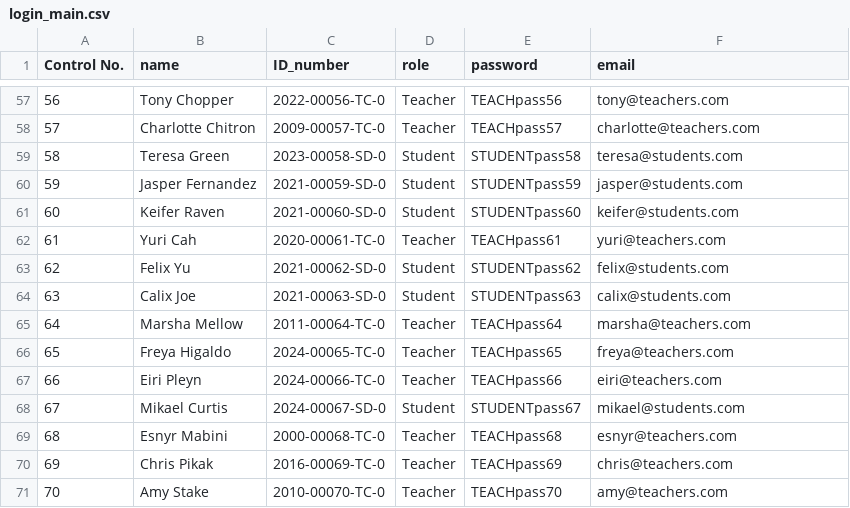
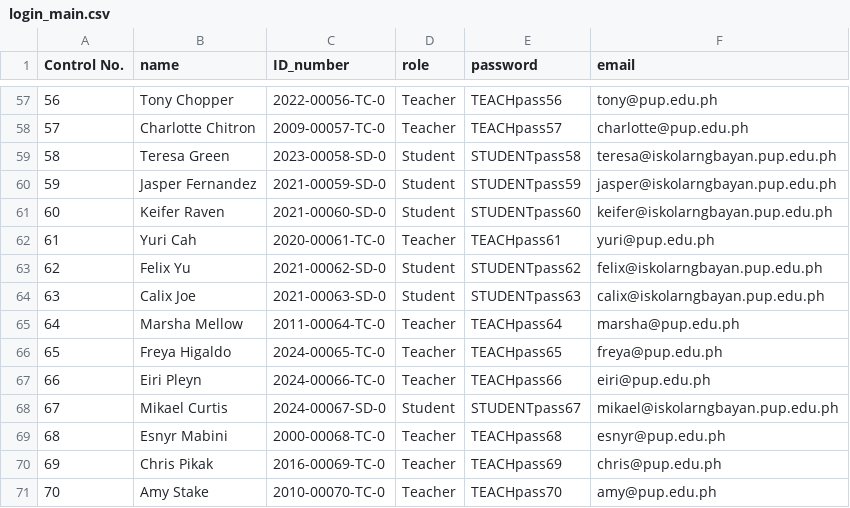
Before and after one commit to defzeke/PyTracker, a CSV file: database/login_main.csv, drawn as a sheet; only a part is shown, gaps mark what is left out; the diff covers the shown part only.

```diff
--- a/database/login_main.csv
+++ b/database/login_main.csv
@@ -57,15 +57,15 @@ Control No.,name,ID_number,role,password,email
-56,Tony Chopper,2022-00056-TC-0,Teacher,TEACHpass56,tony@teachers.com
-57,Charlotte Chitron,2009-00057-TC-0,Teacher,TEACHpass57,charlotte@teachers.com
-58,Teresa Green,2023-00058-SD-0,Student,STUDENTpass58,teresa@students.com
-59,Jasper Fernandez,2021-00059-SD-0,Student,STUDENTpass59,jasper@students.com
-60,Keifer Raven,2021-00060-SD-0,Student,STUDENTpass60,keifer@students.com
-61,Yuri Cah,2020-00061-TC-0,Teacher,TEACHpass61,yuri@teachers.com
-62,Felix Yu,2021-00062-SD-0,Student,STUDENTpass62,felix@students.com
-63,Calix Joe,2021-00063-SD-0,Student,STUDENTpass63,calix@students.com
-64,Marsha Mellow,2011-00064-TC-0,Teacher,TEACHpass64,marsha@teachers.com
-65,Freya Higaldo,2024-00065-TC-0,Teacher,TEACHpass65,freya@teachers.com
-66,Eiri Pleyn,2024-00066-TC-0,Teacher,TEACHpass66,eiri@teachers.com
-67,Mikael Curtis,2024-00067-SD-0,Student,STUDENTpass67,mikael@students.com
-68,Esnyr Mabini,2000-00068-TC-0,Teacher,TEACHpass68,esnyr@teachers.com
-69,Chris Pikak,2016-00069-TC-0,Teacher,TEACHpass69,chris@teachers.com
-70,Amy Stake,2010-00070-TC-0,Teacher,TEACHpass70,amy@teachers.com
+56,Tony Chopper,2022-00056-TC-0,Teacher,TEACHpass56,tony@pup.edu.ph
+57,Charlotte Chitron,2009-00057-TC-0,Teacher,TEACHpass57,charlotte@pup.edu.ph
+58,Teresa Green,2023-00058-SD-0,Student,STUDENTpass58,teresa@iskolarngbayan.pup.edu.ph
+59,Jasper Fernandez,2021-00059-SD-0,Student,STUDENTpass59,jasper@iskolarngbayan.pup.edu.ph
+60,Keifer Raven,2021-00060-SD-0,Student,STUDENTpass60,keifer@iskolarngbayan.pup.edu.ph
+61,Yuri Cah,2020-00061-TC-0,Teacher,TEACHpass61,yuri@pup.edu.ph
+62,Felix Yu,2021-00062-SD-0,Student,STUDENTpass62,felix@iskolarngbayan.pup.edu.ph
+63,Calix Joe,2021-00063-SD-0,Student,STUDENTpass63,calix@iskolarngbayan.pup.edu.ph
+64,Marsha Mellow,2011-00064-TC-0,Teacher,TEACHpass64,marsha@pup.edu.ph
+65,Freya Higaldo,2024-00065-TC-0,Teacher,TEACHpass65,freya@pup.edu.ph
+66,Eiri Pleyn,2024-00066-TC-0,Teacher,TEACHpass66,eiri@pup.edu.ph
+67,Mikael Curtis,2024-00067-SD-0,Student,STUDENTpass67,mikael@iskolarngbayan.pup.edu.ph
+68,Esnyr Mabini,2000-00068-TC-0,Teacher,TEACHpass68,esnyr@pup.edu.ph
+69,Chris Pikak,2016-00069-TC-0,Teacher,TEACHpass69,chris@pup.edu.ph
+70,Amy Stake,2010-00070-TC-0,Teacher,TEACHpass70,amy@pup.edu.ph
```
Also changed, not shown: 54 edited cells elsewhere in this file, 6 other files.
